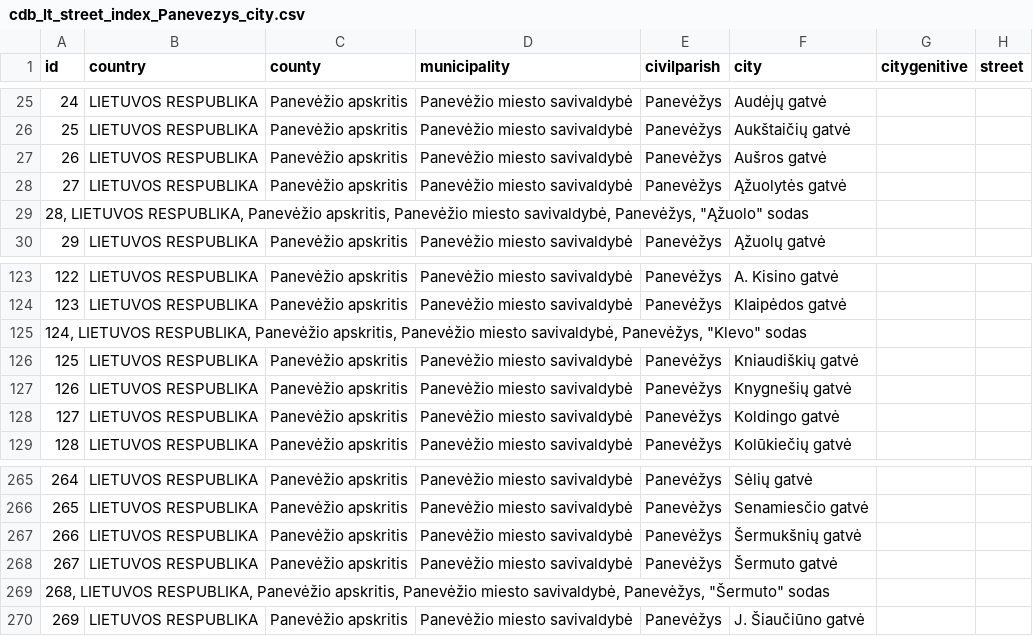
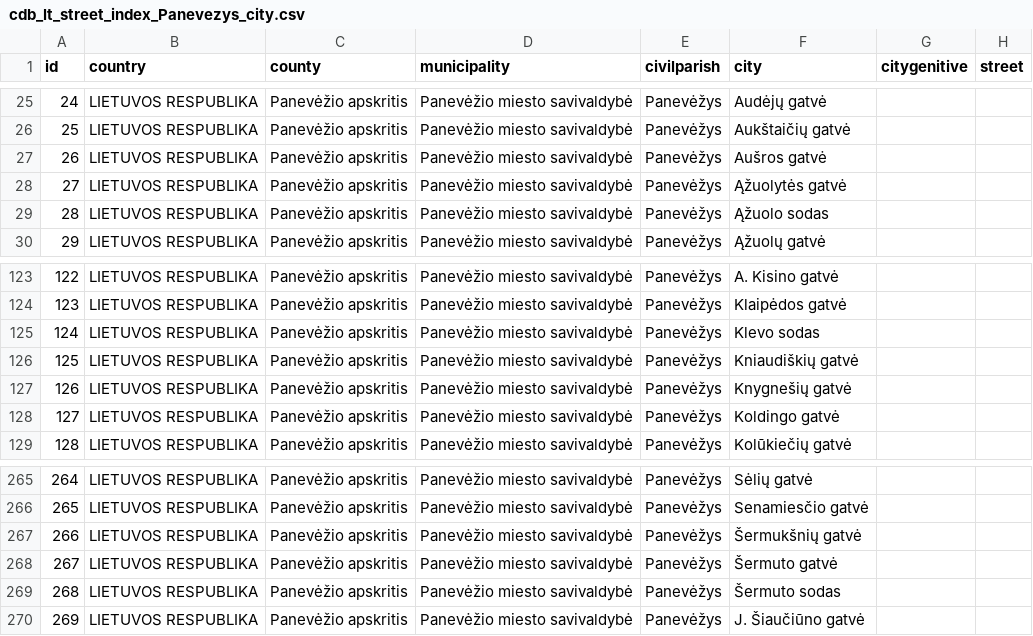
Before and after one commit to TransparencyInternationalLithuania/parasykjiems.lt, a CSV file: cdb_lt/files/territory/countryTerritory/city/cdb_lt_street_index_Panevezys_city.csv, drawn as a sheet; only a part is shown, gaps mark what is left out.

```diff
--- a/cdb_lt/files/territory/countryTerritory/city/cdb_lt_street_index_Panevezys_city.csv
+++ b/cdb_lt/files/territory/countryTerritory/city/cdb_lt_street_index_Panevezys_city.csv
@@ -28,3 +28,3 @@ id,country,county,municipality,civilparish,city,citygenitive,street
 27,LIETUVOS RESPUBLIKA,Panevėžio apskritis,Panevėžio miesto savivaldybė,Panevėžys,Ąžuolytės gatvė,,
-"28, LIETUVOS RESPUBLIKA, Panevėžio apskritis, Panevėžio miesto savivaldybė, Panevėžys, ""Ąžuolo"" sodas ",,,,,,,
+28,LIETUVOS RESPUBLIKA,Panevėžio apskritis,Panevėžio miesto savivaldybė,Panevėžys,Ąžuolo sodas ,,
 29,LIETUVOS RESPUBLIKA,Panevėžio apskritis,Panevėžio miesto savivaldybė,Panevėžys,Ąžuolų gatvė,,
@@ -124,3 +124,3 @@ id,country,county,municipality,civilparish,city,citygenitive,street
 123,LIETUVOS RESPUBLIKA,Panevėžio apskritis,Panevėžio miesto savivaldybė,Panevėžys,Klaipėdos gatvė,,
-"124, LIETUVOS RESPUBLIKA, Panevėžio apskritis, Panevėžio miesto savivaldybė, Panevėžys, ""Klevo"" sodas ",,,,,,,
+124,LIETUVOS RESPUBLIKA,Panevėžio apskritis,Panevėžio miesto savivaldybė,Panevėžys,Klevo sodas ,,
 125,LIETUVOS RESPUBLIKA,Panevėžio apskritis,Panevėžio miesto savivaldybė,Panevėžys,Kniaudiškių gatvė,,
@@ -268,3 +268,3 @@ id,country,county,municipality,civilparish,city,citygenitive,street
 267,LIETUVOS RESPUBLIKA,Panevėžio apskritis,Panevėžio miesto savivaldybė,Panevėžys,Šermuto gatvė,,
-"268, LIETUVOS RESPUBLIKA, Panevėžio apskritis, Panevėžio miesto savivaldybė, Panevėžys, ""Šermuto"" sodas ",,,,,,,
+268,LIETUVOS RESPUBLIKA,Panevėžio apskritis,Panevėžio miesto savivaldybė,Panevėžys,Šermuto sodas ,,
 269,LIETUVOS RESPUBLIKA,Panevėžio apskritis,Panevėžio miesto savivaldybė,Panevėžys,J. Šiaučiūno gatvė,,
```
Also changed, not shown: cdb_lt/files/territory/countryTerritory/city/cdb_lt_street_index_Kaunas_city.csv, cdb_lt/files/territory/countryTerritory/city/cdb_lt_street_index_Siauliai_city.csv, 6 other files.
